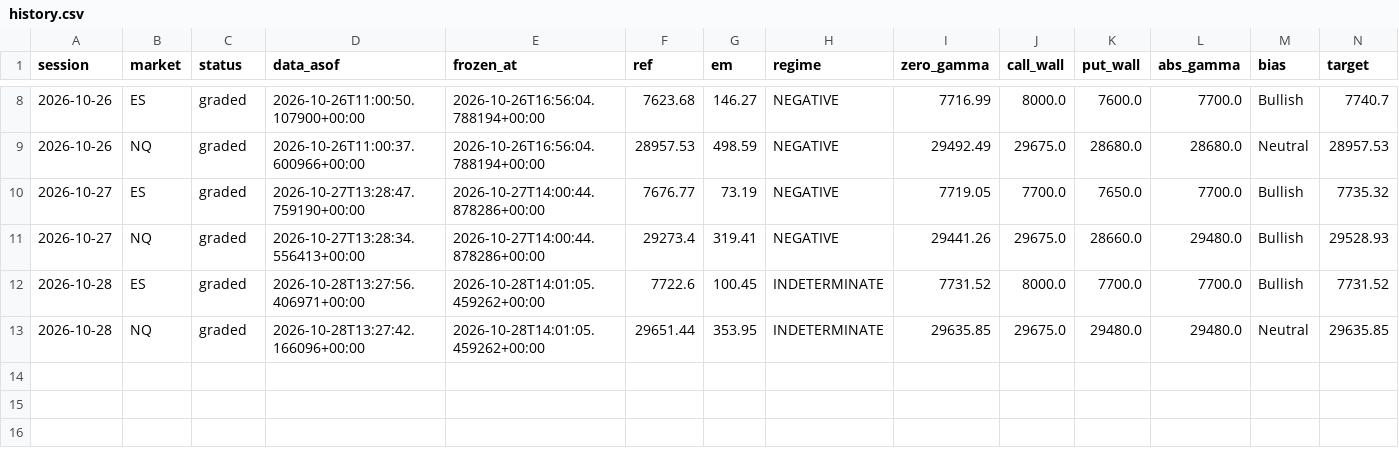
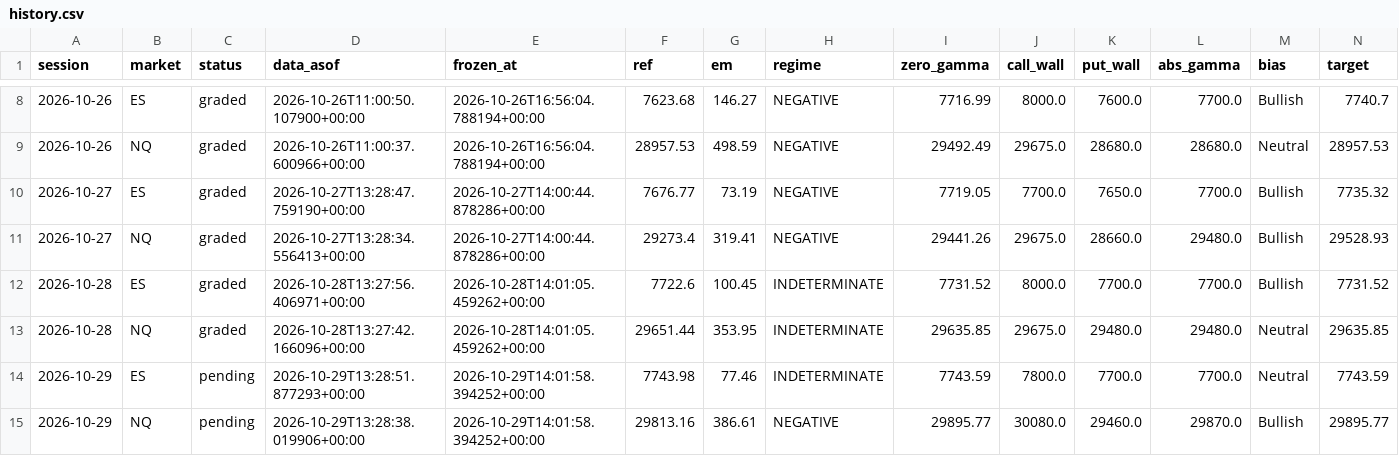
Before and after one commit to WSEVwevx/gex-pro, a CSV file: history.csv, drawn as a sheet; only a part is shown, gaps mark what is left out; rows hold the shown columns only; the diff names each change by its address in the sheet, - before the commit and + after, or states it on an @@ line.

```diff
--- a/history.csv
+++ b/history.csv
+row 14: 2026-10-29 | ES | pending | 2026-10-29T13:28:51.877293+00:00 | 2026-10-29T14:01:58.394252+00:00 | 7743.98 | 77.46 | INDETERMINATE | 7743.59 | 7800.0 | 7700.0 | 7700.0 | Neutral | 7743.59
+row 15: 2026-10-29 | NQ | pending | 2026-10-29T13:28:38.019906+00:00 | 2026-10-29T14:01:58.394252+00:00 | 29813.16 | 386.61 | NEGATIVE | 29895.77 | 30080.0 | 29460.0 | 29870.0 | Bullish | 29895.77
```
Also changed, not shown: 2 other files.
